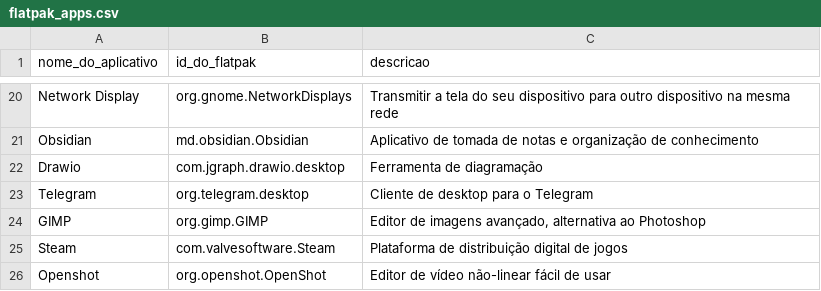
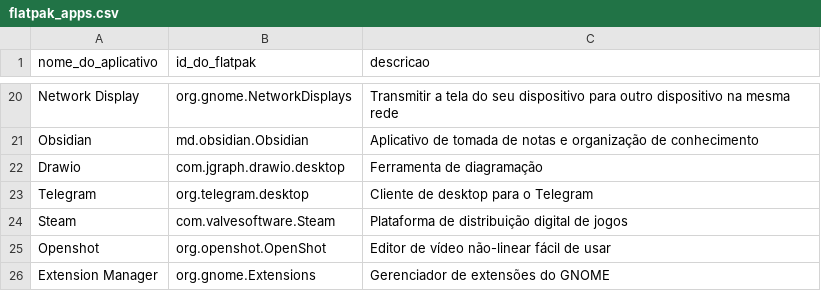
Before and after one commit to nettaskjr/meu-debian, a CSV file: flatpak_apps.csv, drawn as a sheet; only a part is shown, gaps mark what is left out; removed rows and columns are numbered as before the commit, all else as after; the diff names each change by its address in the sheet, - before the commit and + after, or states it on an @@ line.

```diff
--- a/flatpak_apps.csv
+++ b/flatpak_apps.csv
-row 24: GIMP | org.gimp.GIMP | Editor de imagens avançado, alternativa ao Photoshop
+row 26: Extension Manager | org.gnome.Extensions | Gerenciador de extensões do GNOME
```
Also changed, not shown: 1 other file.
